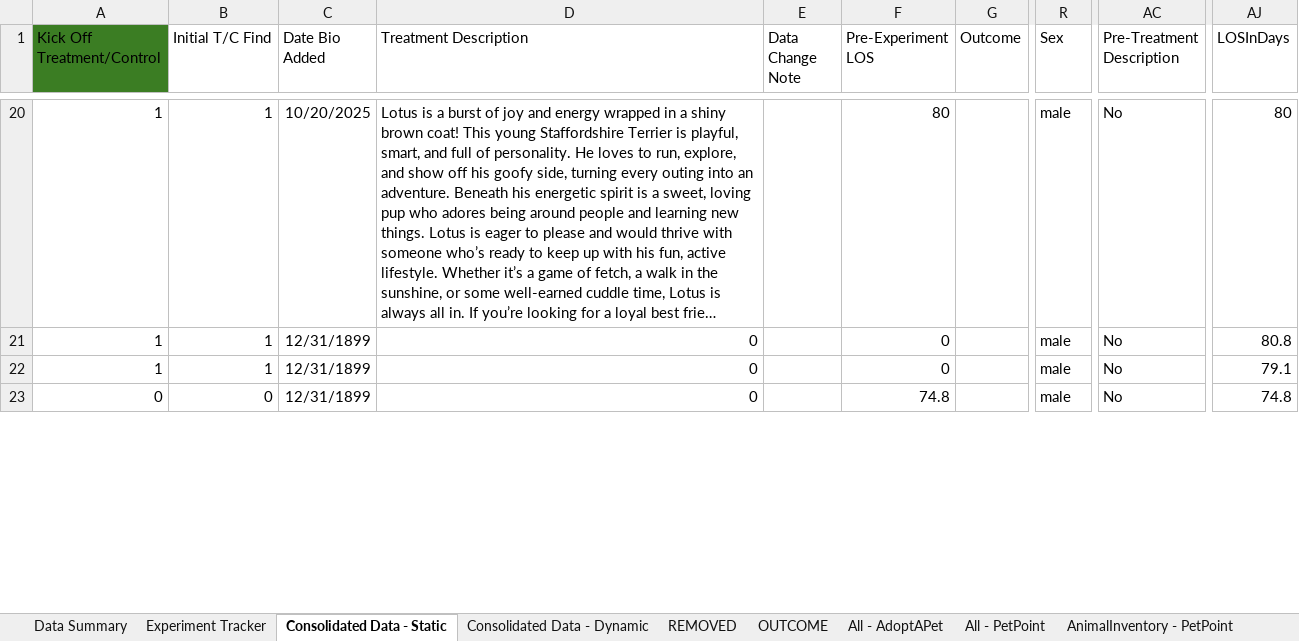
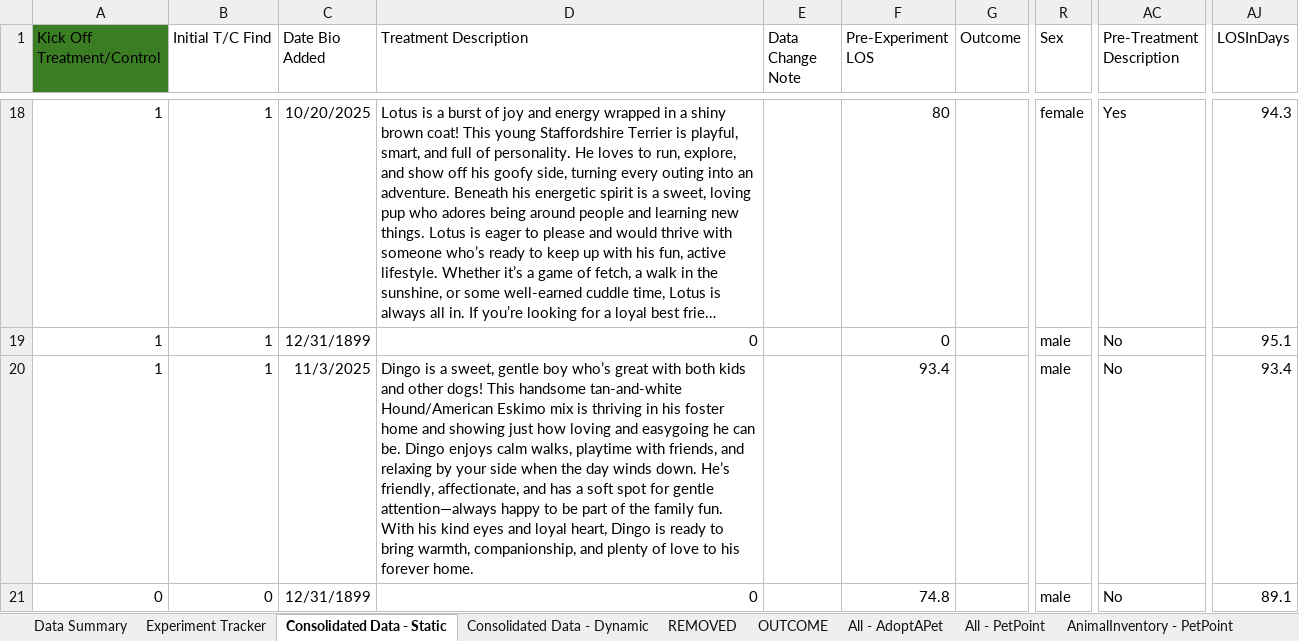
Before and after one commit to LanciottiSteven/w241_final_project, an Excel workbook: Steve_Work/Experiment_Data .xlsx, sheet Consolidated Data - Static, drawn as a sheet; only a part is shown, gaps mark what is left out; long unchanged cells end in …; values as stored, in another font and other column widths than the file's, no borders; table styles not drawn; addresses are those after the commit; the diff covers the shown part only; the diff names each change by its address in the sheet, - before the commit and + after, or states it on an @@ line.

Commit message:
pushing updated data

```diff
--- a/Steve_Work/Experiment_Data .xlsx (sheet Consolidated Data - Static)
+++ b/Steve_Work/Experiment_Data .xlsx (sheet Consolidated Data - Static)
-R18 (Sex): male
+R18 (Sex): female
-AC18 (Pre-Treatment Description): No
+AC18 (Pre-Treatment Description): Yes
-AJ18 (LOSInDays): 80
+AJ18 (LOSInDays): 94.3
-AJ19 (LOSInDays): 80.8
+AJ19 (LOSInDays): 95.1
-C20 (Date Bio Added): 12/31/1899
+C20 (Date Bio Added): 11/3/2025
-D20 (Treatment Description): 0
+D20 (Treatment Description): Dingo is a sweet, gentle boy who’s great with both kids and other dogs! This handsome tan-and-white Hound/American Eskimo mix is thriving in his foster home and showing just how loving and easygoing he can be. Dingo enjoys calm walks, playtime with friends, and relaxing by your side when the day winds down. He’s friendly, affectionate, and has a soft spot for gentle attention—always happy to be part of the family fun. With his kind eyes and loyal heart, Dingo is ready to bring warmth, companionship, and plenty of love to his forever home.
-F20 (Pre-Experiment LOS): 0
+F20 (Pre-Experiment LOS): 93.4
-AJ20 (LOSInDays): 79.1
+AJ20 (LOSInDays): 93.4
-AJ21 (LOSInDays): 74.8
+AJ21 (LOSInDays): 89.1
```
Also changed, not shown: 13 added rows, 13 removed rows and 167 edited cells elsewhere in this sheet, sheet AnimalInventory - PetPoint, sheet All - PetPoint, sheet Consolidated Data - Dynamic, sheet All - AdoptAPet, sheet Experiment Tracker, sheet OUTCOME, 1 more sheet, formulas that keep their value, hidden cells, 2 other files.
